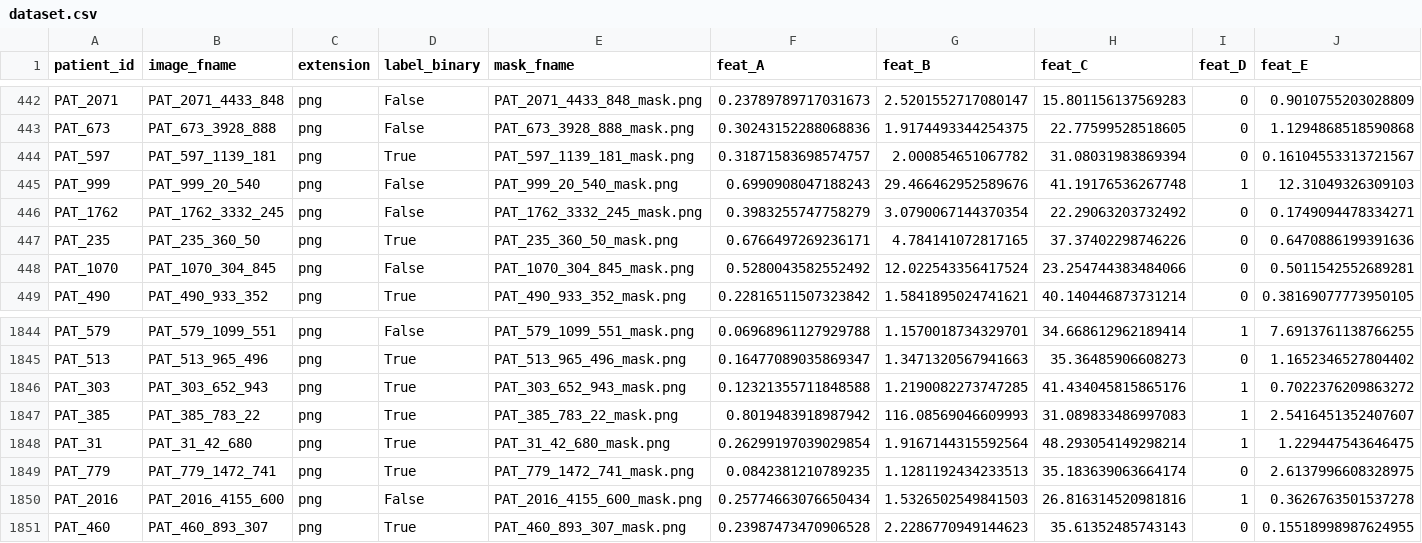
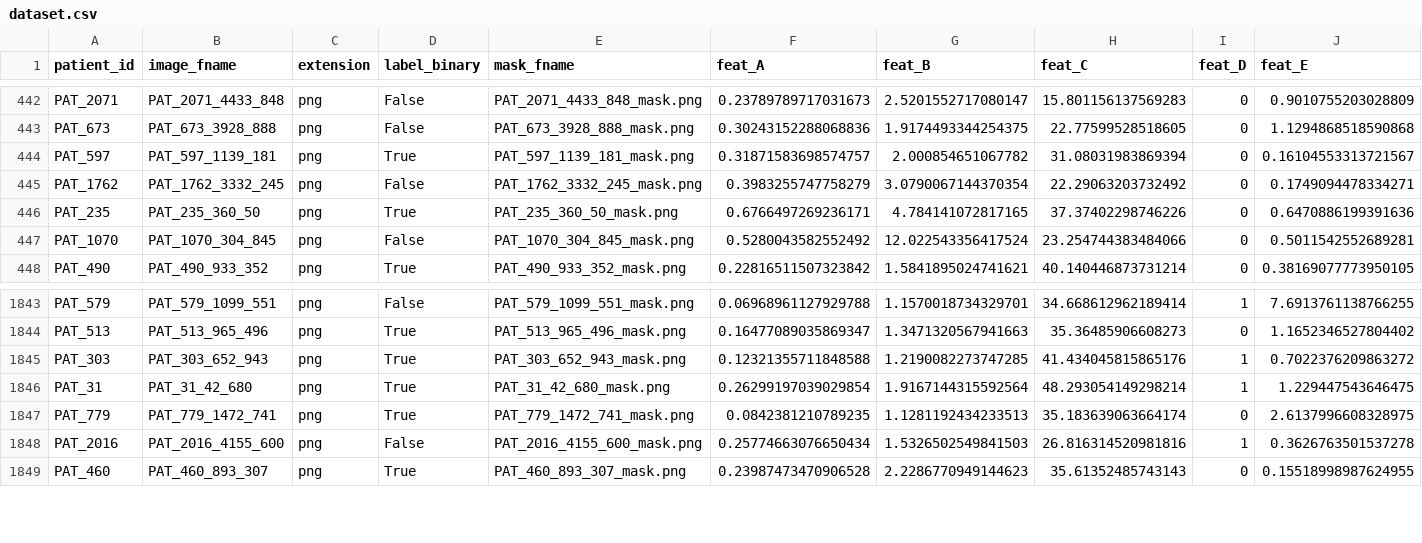
Before and after one commit to Oliverdron/2025-FYP-Orca, a CSV file: dataset.csv, drawn as a sheet; only a part is shown, gaps mark what is left out; rows hold the shown columns only; the diff names each change by its address in the sheet, - before the commit and + after, or states it on an @@ line.

```diff
--- a/dataset.csv
+++ b/dataset.csv
-row 445: PAT_999 | PAT_999_20_540 | png | False | PAT_999_20_540_mask.png | 0.6990908047188243 | 29.466462952589676 | 41.19176536267748 | 1 | 12.31049326309103
-row 1847: PAT_385 | PAT_385_783_22 | png | True | PAT_385_783_22_mask.png | 0.8019483918987942 | 116.08569046609993 | 31.089833486997083 | 1 | 2.5416451352407607
```
Also changed, not shown: 3 other files.
